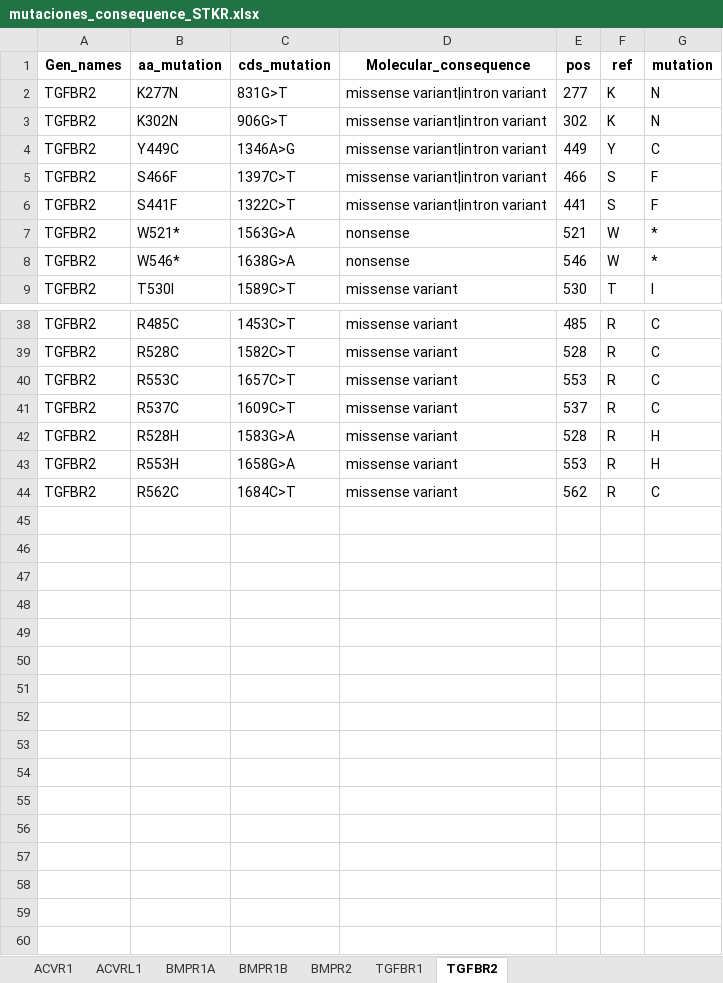
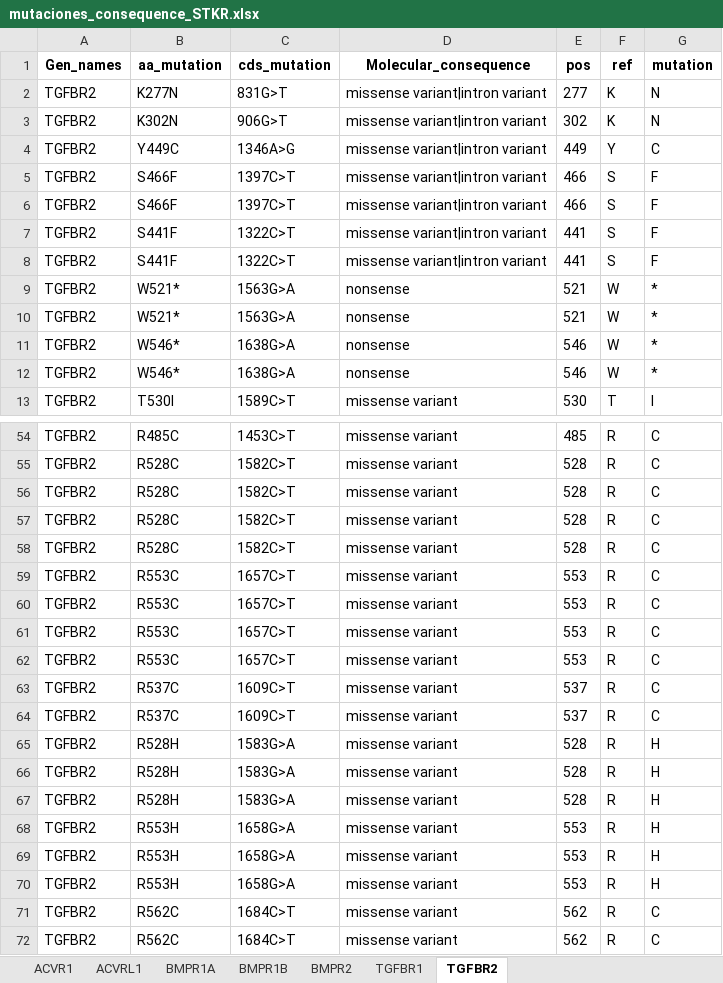
Before and after one commit to Nanocell-Lab/TCancer_RareDiseases, an Excel workbook: run/mutaciones_crossroad/mutaciones_consequence_STKR.xlsx, sheet TGFBR2, drawn as a sheet; only a part is shown, gaps mark what is left out; values as stored, in another font and other column widths than the file's, no borders; the diff covers the shown part only; the diff names each change by its address in the sheet, - before the commit and + after, or states it on an @@ line.

```diff
--- a/run/mutaciones_crossroad/mutaciones_consequence_STKR.xlsx (sheet TGFBR2)
+++ b/run/mutaciones_crossroad/mutaciones_consequence_STKR.xlsx (sheet TGFBR2)
+row 6: TGFBR2 | S466F | 1397C>T | missense variant|intron variant | 466 | S | F
+row 7: TGFBR2 | S441F | 1322C>T | missense variant|intron variant | 441 | S | F
+row 10: TGFBR2 | W521* | 1563G>A | nonsense | 521 | W | *
+row 11: TGFBR2 | W546* | 1638G>A | nonsense | 546 | W | *
+row 56: TGFBR2 | R528C | 1582C>T | missense variant | 528 | R | C
+row 57: TGFBR2 | R528C | 1582C>T | missense variant | 528 | R | C
+row 58: TGFBR2 | R528C | 1582C>T | missense variant | 528 | R | C
+row 59: TGFBR2 | R553C | 1657C>T | missense variant | 553 | R | C
+row 60: TGFBR2 | R553C | 1657C>T | missense variant | 553 | R | C
+row 61: TGFBR2 | R553C | 1657C>T | missense variant | 553 | R | C
+row 64: TGFBR2 | R537C | 1609C>T | missense variant | 537 | R | C
+row 65: TGFBR2 | R528H | 1583G>A | missense variant | 528 | R | H
+row 66: TGFBR2 | R528H | 1583G>A | missense variant | 528 | R | H
+row 69: TGFBR2 | R553H | 1658G>A | missense variant | 553 | R | H
+row 70: TGFBR2 | R553H | 1658G>A | missense variant | 553 | R | H
+row 71: TGFBR2 | R562C | 1684C>T | missense variant | 562 | R | C
```
Also changed, not shown: 12 added rows elsewhere in this sheet, sheet TGFBR1, sheet BMPR2, sheet BMPR1A, sheet BMPR1B, sheet ACVRL1, data/resultado_crossroad_STKR/resultado_genes/resultado_cross_variations.xlsx, data/resultado_crossroad_STKR/resultado_genes/resultado_genes.xlsx, 25 other files.
